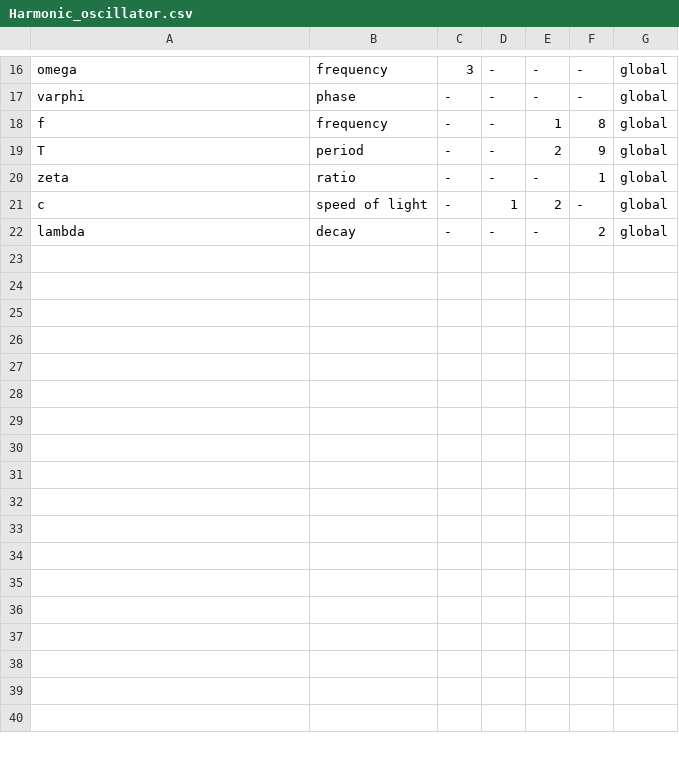
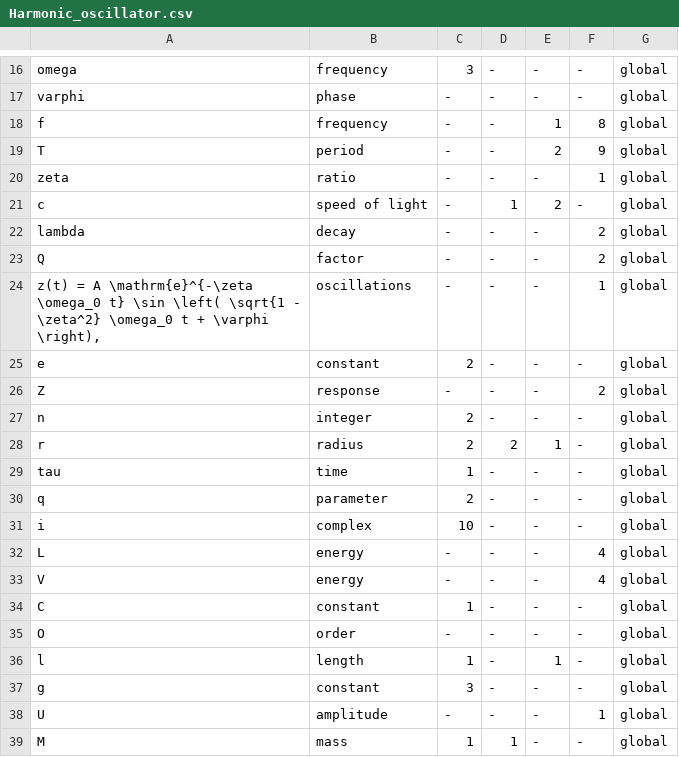
Before and after one commit to gipplab/dataAnnoMathTex, a CSV file: Harmonic_oscillator.csv, drawn as a sheet; only a part is shown, gaps mark what is left out.

Commit message:
updating file Harmonic_oscillator.csv

```diff
--- a/Harmonic_oscillator.csv
+++ b/Harmonic_oscillator.csv
@@ -22 +22,18 @@ c,speed of light,-,1,2,-,global
 lambda,decay,-,-,-,2,global
+Q,factor,-,-,-,2,global
+"z(t) = A \mathrm{e}^{-\zeta \omega_0 t} \sin \left( \sqrt{1 - \zeta^2} \omega_0 t + \varphi \right), ",oscillations,-,-,-,1,global
+e,constant,2,-,-,-,global
+Z,response,-,-,-,2,global
+n,integer,2,-,-,-,global
+r,radius,2,2,1,-,global
+tau,time,1,-,-,-,global
+q,parameter,2,-,-,-,global
+i,complex,10,-,-,-,global
+L,energy,-,-,-,4,global
+V,energy,-,-,-,4,global
+C,constant,1,-,-,-,global
+O,order,-,-,-,-,global
+l,length,1,-,1,-,global
+g,constant,3,-,-,-,global
+U,amplitude,-,-,-,1,global
+M,mass,1,1,-,-,global
```
